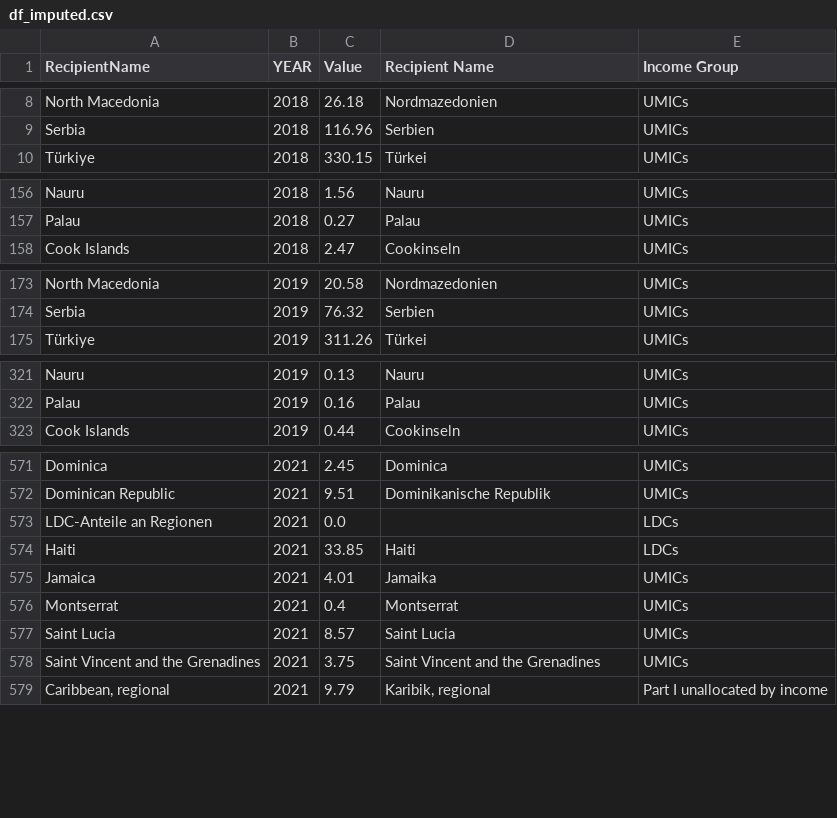
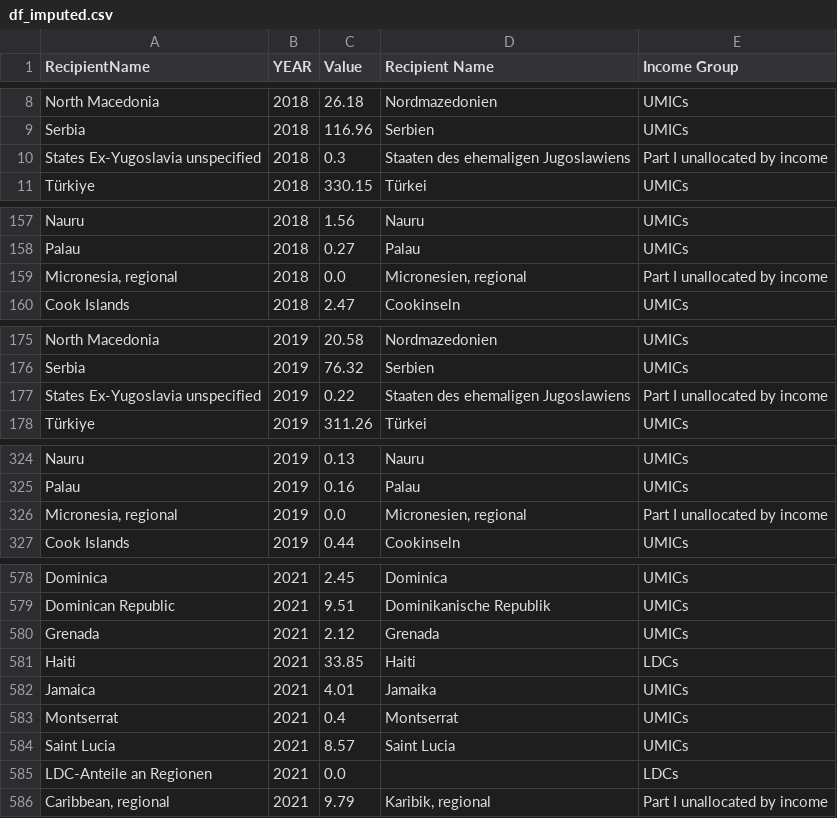
Before and after one commit to datenlabor01/statmap, a CSV file: df_imputed.csv, drawn as a sheet; only a part is shown, gaps mark what is left out; the diff covers the shown part only.

Commit message:
Add files via upload

```diff
--- a/df_imputed.csv
+++ b/df_imputed.csv
@@ -9,2 +9,3 @@ North Macedonia,2018,26.18,Nordmazedonien,UMICs
 Serbia,2018,116.96,Serbien,UMICs
+States Ex-Yugoslavia unspecified,2018,0.3,Staaten des ehemaligen Jugoslawiens,Part I unallocated by income
 Türkiye,2018,330.15,Türkei,UMICs
@@ -157,2 +158,3 @@ Nauru,2018,1.56,Nauru,UMICs
 Palau,2018,0.27,Palau,UMICs
+"Micronesia, regional",2018,0.0,"Micronesien, regional",Part I unallocated by income
 Cook Islands,2018,2.47,Cookinseln,UMICs
@@ -174,2 +176,3 @@ North Macedonia,2019,20.58,Nordmazedonien,UMICs
 Serbia,2019,76.32,Serbien,UMICs
+States Ex-Yugoslavia unspecified,2019,0.22,Staaten des ehemaligen Jugoslawiens,Part I unallocated by income
 Türkiye,2019,311.26,Türkei,UMICs
@@ -322,2 +325,3 @@ Nauru,2019,0.13,Nauru,UMICs
 Palau,2019,0.16,Palau,UMICs
+"Micronesia, regional",2019,0.0,"Micronesien, regional",Part I unallocated by income
 Cook Islands,2019,0.44,Cookinseln,UMICs
@@ -572,3 +579,3 @@ Dominica,2021,2.45,Dominica,UMICs
 Dominican Republic,2021,9.51,Dominikanische Republik,UMICs
-LDC-Anteile an Regionen,2021,0.0,,LDCs
+Grenada,2021,2.12,Grenada,UMICs
 Haiti,2021,33.85,Haiti,LDCs
@@ -577,3 +584,3 @@ Montserrat,2021,0.4,Montserrat,UMICs
 Saint Lucia,2021,8.57,Saint Lucia,UMICs
-Saint Vincent and the Grenadines,2021,3.75,Saint Vincent and the Grenadines,UMICs
+LDC-Anteile an Regionen,2021,0.0,,LDCs
 "Caribbean, regional",2021,9.79,"Karibik, regional",Part I unallocated by income
```
Also changed, not shown: 4 added rows elsewhere in this file.
